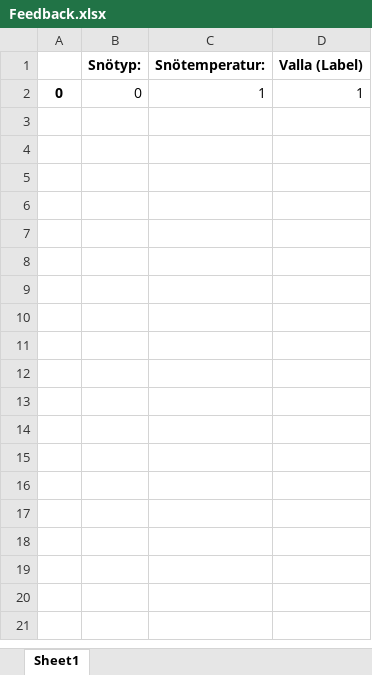
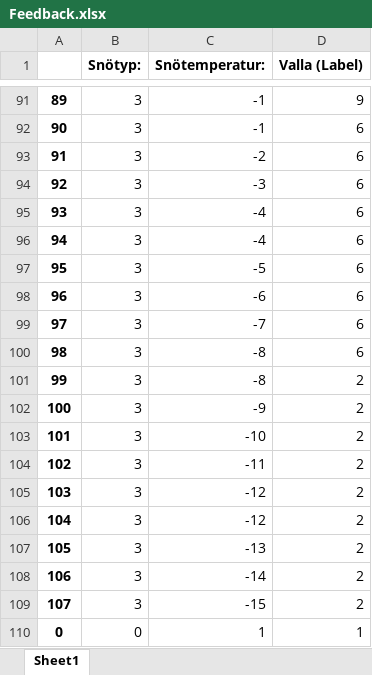
Before and after one commit to filipwramdemark/EENX16-23-19, an Excel workbook: algoritm/Feedback.xlsx, sheet Sheet1, drawn as a sheet; only a part is shown, gaps mark what is left out; values as stored, in another font and other column widths than the file's, no borders; the diff covers the shown part only; the diff names each change by its address in the sheet, - before the commit and + after, or states it on an @@ line.

```diff
--- a/algoritm/Feedback.xlsx (sheet Sheet1)
+++ b/algoritm/Feedback.xlsx (sheet Sheet1)
+row 91: 89 | 3 | -1 | 9
+row 92: 90 | 3 | -1 | 6
+row 93: 91 | 3 | -2 | 6
+row 94: 92 | 3 | -3 | 6
+row 95: 93 | 3 | -4 | 6
+row 96: 94 | 3 | -4 | 6
+row 97: 95 | 3 | -5 | 6
+row 98: 96 | 3 | -6 | 6
+row 99: 97 | 3 | -7 | 6
+row 100: 98 | 3 | -8 | 6
+row 101: 99 | 3 | -8 | 2
+row 102: 100 | 3 | -9 | 2
+row 103: 101 | 3 | -10 | 2
+row 104: 102 | 3 | -11 | 2
+row 105: 103 | 3 | -12 | 2
+row 106: 104 | 3 | -12 | 2
+row 107: 105 | 3 | -13 | 2
+row 108: 106 | 3 | -14 | 2
+row 109: 107 | 3 | -15 | 2
```
Also changed, not shown: 89 added rows elsewhere in this sheet, 1 other file.
